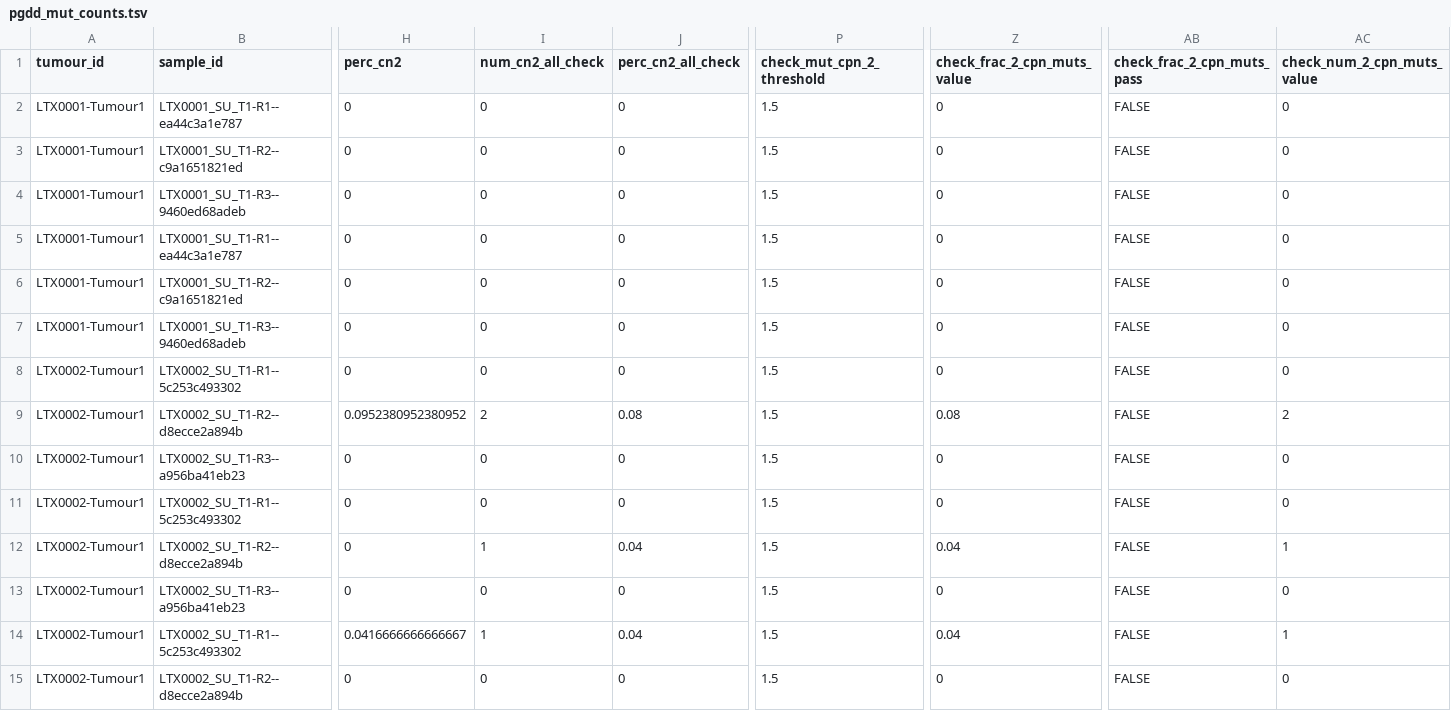
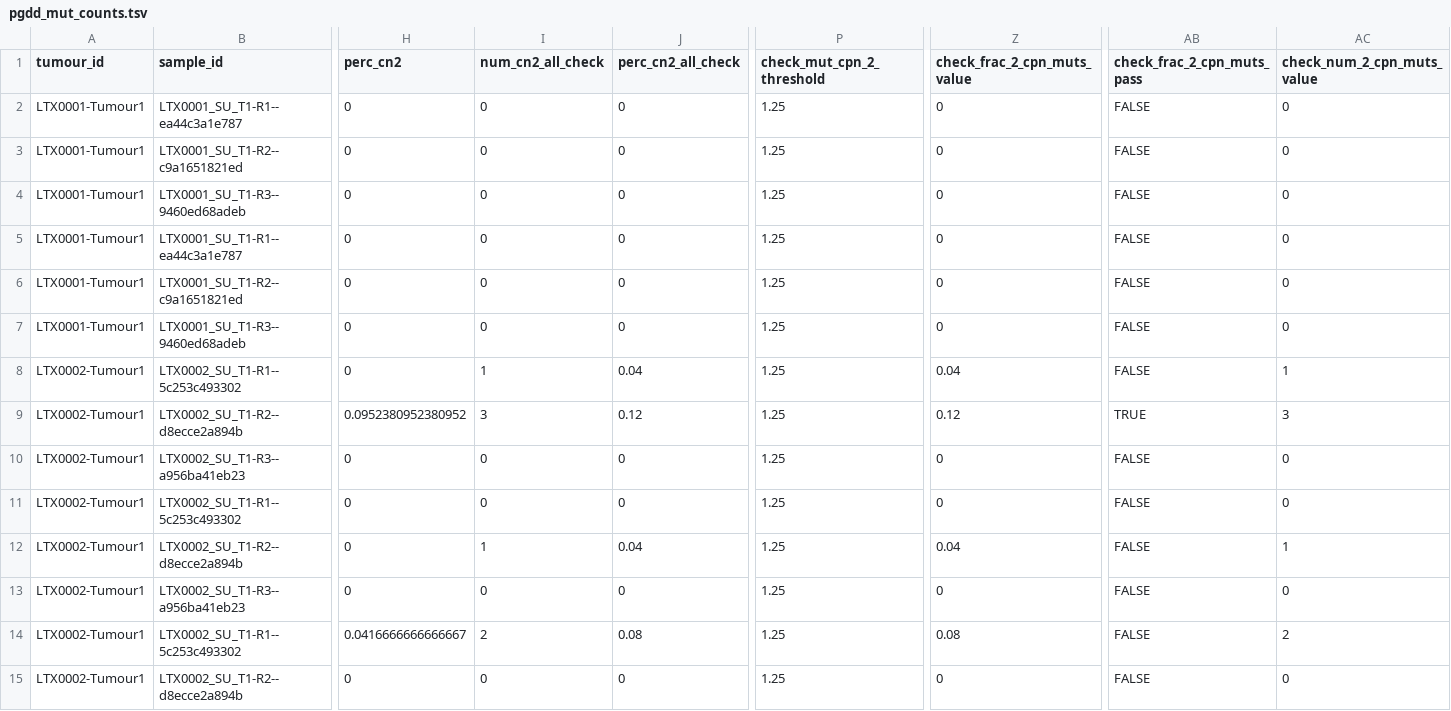
Before and after one commit to McGranahanLab/tx_data, a TSV file: nemo_mock/project/proj-tracerx-lung/tctProjects/lungTx/Tx842/release/tracerx_842/WGD/release_tx842/pgdd/pgdd_mut_counts.tsv, drawn as a sheet; only a part is shown, gaps mark what is left out; the diff covers the shown part only; the diff names each change by its address in the sheet, - before the commit and + after, or states it on an @@ line.

Commit message:
PGDD mock: use Piotr's PGDD settings (check_mut_cpn_2_threshold=1.25)
generate_mock_pgdd.R now passes all detect_par_gd settings explicitly via
PGDD_SETTINGS (Piotr's settings, 2026-11-09). Previously only
bootstrap_discovery/n_boot/seed were passed, so check_mut_cpn_2_threshold
fell back to the discovery value (1.5). track = FALSE in the mock (cosmetic).

Regenerated outputs: only pgdd_mut_counts.tsv changes (check-phase columns;
check_mut_cpn_2_threshold now 1.25). GD events, per-region and per-tumour
calls, bootstrap summary and unstable_calls files are unchanged.

```diff
--- a/nemo_mock/project/proj-tracerx-lung/tctProjects/lungTx/Tx842/release/tracerx_842/WGD/release_tx842/pgdd/pgdd_mut_counts.tsv
+++ b/nemo_mock/project/proj-tracerx-lung/tctProjects/lungTx/Tx842/release/tracerx_842/WGD/release_tx842/pgdd/pgdd_mut_counts.tsv
-P2:P15 (check_mut_cpn_2_threshold): 1.5
+P2:P15 (check_mut_cpn_2_threshold): 1.25
-I8 (num_cn2_all_check): 0
+I8 (num_cn2_all_check): 1
-J8 (perc_cn2_all_check): 0
+J8 (perc_cn2_all_check): 0.04
-Z8 (check_frac_2_cpn_muts_value): 0
+Z8 (check_frac_2_cpn_muts_value): 0.04
-AC8 (check_num_2_cpn_muts_value): 0
+AC8 (check_num_2_cpn_muts_value): 1
-I9 (num_cn2_all_check): 2
+I9 (num_cn2_all_check): 3
-J9 (perc_cn2_all_check): 0.08
+J9 (perc_cn2_all_check): 0.12
-Z9 (check_frac_2_cpn_muts_value): 0.08
+Z9 (check_frac_2_cpn_muts_value): 0.12
-AB9 (check_frac_2_cpn_muts_pass): FALSE
+AB9 (check_frac_2_cpn_muts_pass): TRUE
-AC9 (check_num_2_cpn_muts_value): 2
+AC9 (check_num_2_cpn_muts_value): 3
-I14 (num_cn2_all_check): 1
+I14 (num_cn2_all_check): 2
-J14 (perc_cn2_all_check): 0.04
+J14 (perc_cn2_all_check): 0.08
-Z14 (check_frac_2_cpn_muts_value): 0.04
+Z14 (check_frac_2_cpn_muts_value): 0.08
-AC14 (check_num_2_cpn_muts_value): 1
+AC14 (check_num_2_cpn_muts_value): 2
```
Also changed, not shown: 120 edited cells elsewhere in this file, 1 other file.
